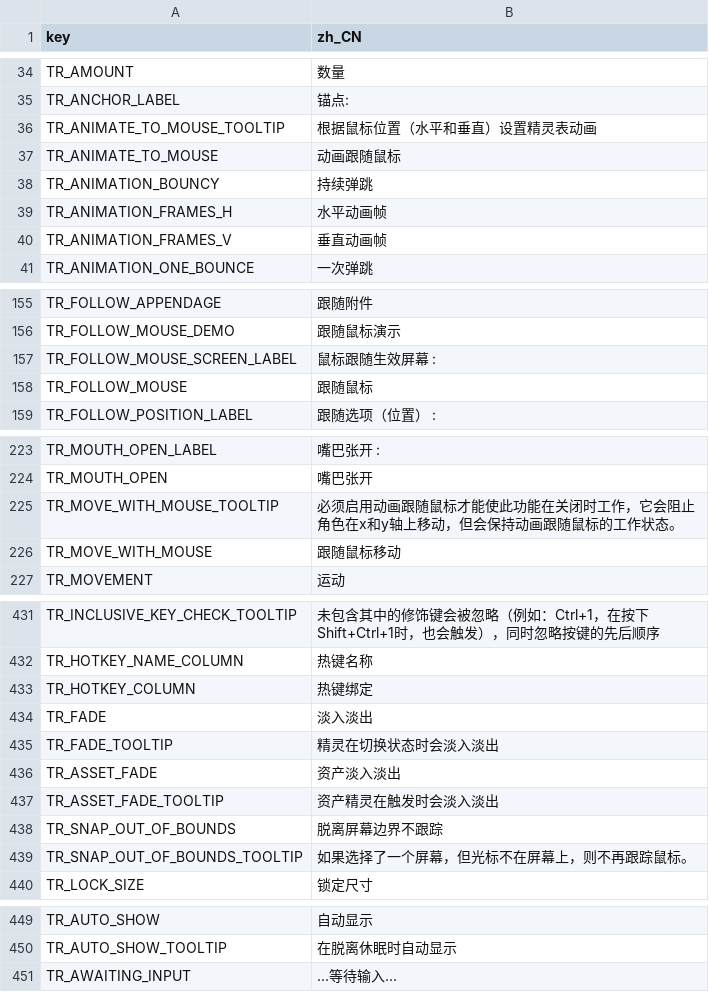
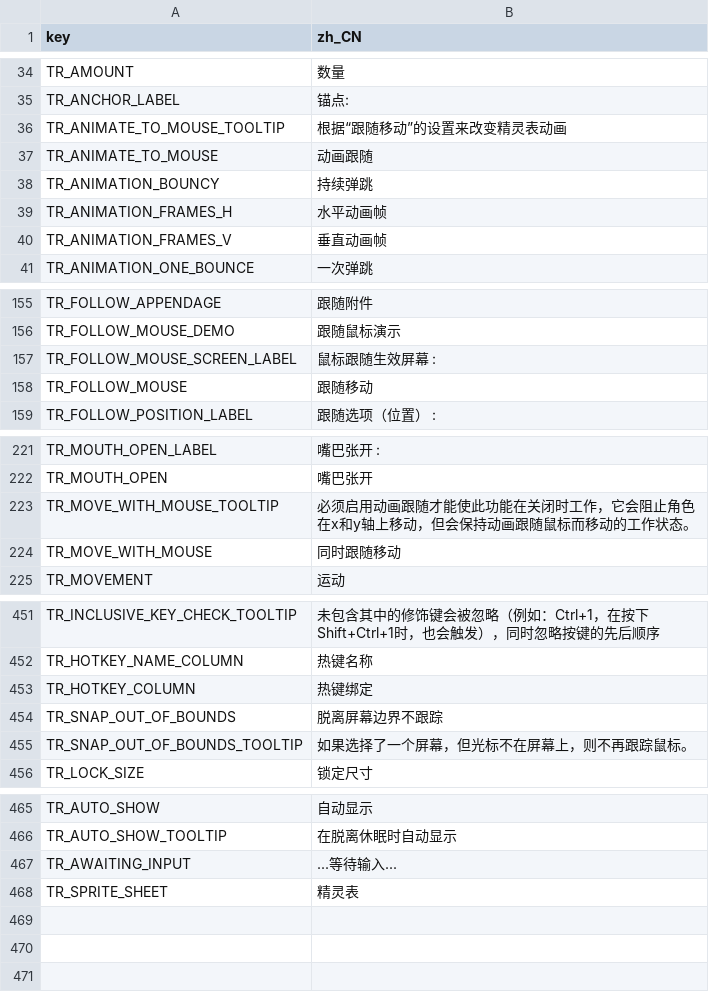
Before and after one commit to GermanyShapy/PNGTuber-Remix, a CSV file: Localization/zh/cn/zh_cn.csv, drawn as a sheet; only a part is shown, gaps mark what is left out; the diff covers the shown part only.

```diff
--- a/Localization/zh/cn/zh_cn.csv
+++ b/Localization/zh/cn/zh_cn.csv
@@ -35,4 +35,4 @@ TR_AMOUNT,数量,,
 TR_ANCHOR_LABEL,锚点: ,,
-TR_ANIMATE_TO_MOUSE_TOOLTIP,根据鼠标位置（水平和垂直）设置精灵表动画,,
-TR_ANIMATE_TO_MOUSE,动画跟随鼠标,,
+TR_ANIMATE_TO_MOUSE_TOOLTIP,根据“跟随移动”的设置来改变精灵表动画,,
+TR_ANIMATE_TO_MOUSE,动画跟随,,
 TR_ANIMATION_BOUNCY,持续弹跳,,
@@ -157,3 +157,3 @@ TR_FOLLOW_MOUSE_DEMO,跟随鼠标演示,,
 TR_FOLLOW_MOUSE_SCREEN_LABEL,鼠标跟随生效屏幕 :,,
-TR_FOLLOW_MOUSE,跟随鼠标,,
+TR_FOLLOW_MOUSE,跟随移动,,
 TR_FOLLOW_POSITION_LABEL,跟随选项（位置） :,,
@@ -224,4 +222,4 @@ TR_MOUTH_OPEN_LABEL,嘴巴张开 :,,
 TR_MOUTH_OPEN,嘴巴张开,,
-TR_MOVE_WITH_MOUSE_TOOLTIP,"必须启用动画跟随鼠标才能使此功能在关闭时工作，它会阻止角色在x和y轴上移动，但会保持动画跟随鼠标的工作状态。",,
-TR_MOVE_WITH_MOUSE,跟随鼠标移动,,
+TR_MOVE_WITH_MOUSE_TOOLTIP,"必须启用动画跟随才能使此功能在关闭时工作，它会阻止角色在x和y轴上移动，但会保持动画跟随鼠标而移动的工作状态。",,
+TR_MOVE_WITH_MOUSE,同时跟随移动,,
 TR_MOVEMENT,运动,,
@@ -433,6 +453,2 @@ TR_HOTKEY_NAME_COLUMN,热键名称,,
 TR_HOTKEY_COLUMN,热键绑定,,
-TR_FADE,淡入淡出,,
-TR_FADE_TOOLTIP,精灵在切换状态时会淡入淡出,,
-TR_ASSET_FADE,资产淡入淡出,,
-TR_ASSET_FADE_TOOLTIP,资产精灵在触发时会淡入淡出,,
 TR_SNAP_OUT_OF_BOUNDS,脱离屏幕边界不跟踪,,
@@ -451 +467,2 @@ TR_AUTO_SHOW_TOOLTIP,"在脱离休眠时自动显示",,
 TR_AWAITING_INPUT,"...等待输入...",,
+TR_SPRITE_SHEET,精灵表,,
```
Also changed, not shown: 20 added rows, 1 removed row, 1 moved row and 1 edited cell elsewhere in this file, Localization/en/us/en_us.csv, 13 other files.
